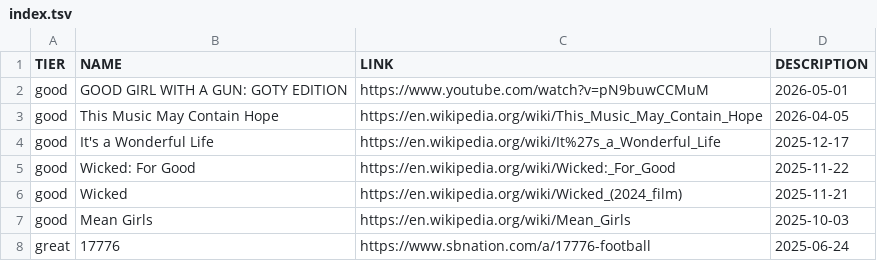
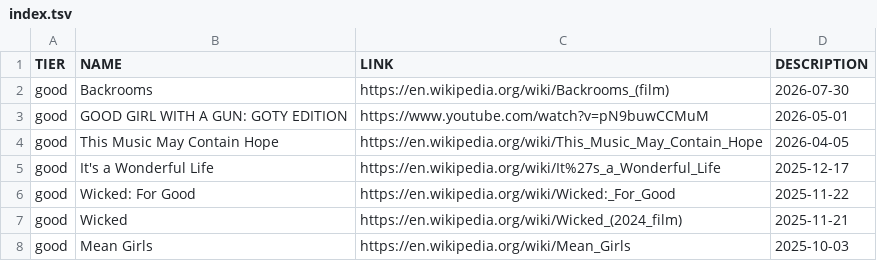
Before and after one commit to smlavine/goodmoviefilm.com, a TSV file: src/index.tsv, drawn as a sheet; only a part is shown; the shorter side is filled out with more unchanged rows.

Commit message:
Add Backrooms

```diff
--- a/src/index.tsv
+++ b/src/index.tsv
@@ -1,2 +1,3 @@
 TIER	NAME	LINK	DESCRIPTION
+good	Backrooms	https://en.wikipedia.org/wiki/Backrooms_(film)	2026-07-30
 good	GOOD GIRL WITH A GUN: GOTY EDITION	https://www.youtube.com/watch?v=pN9buwCCMuM	2026-05-01
```
